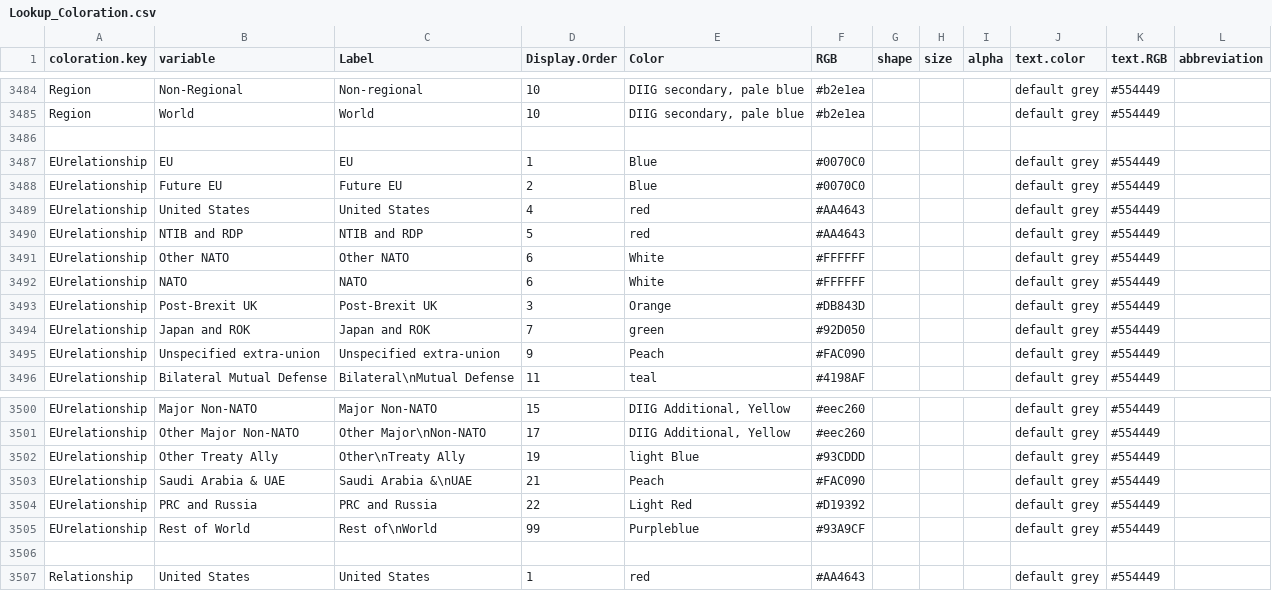
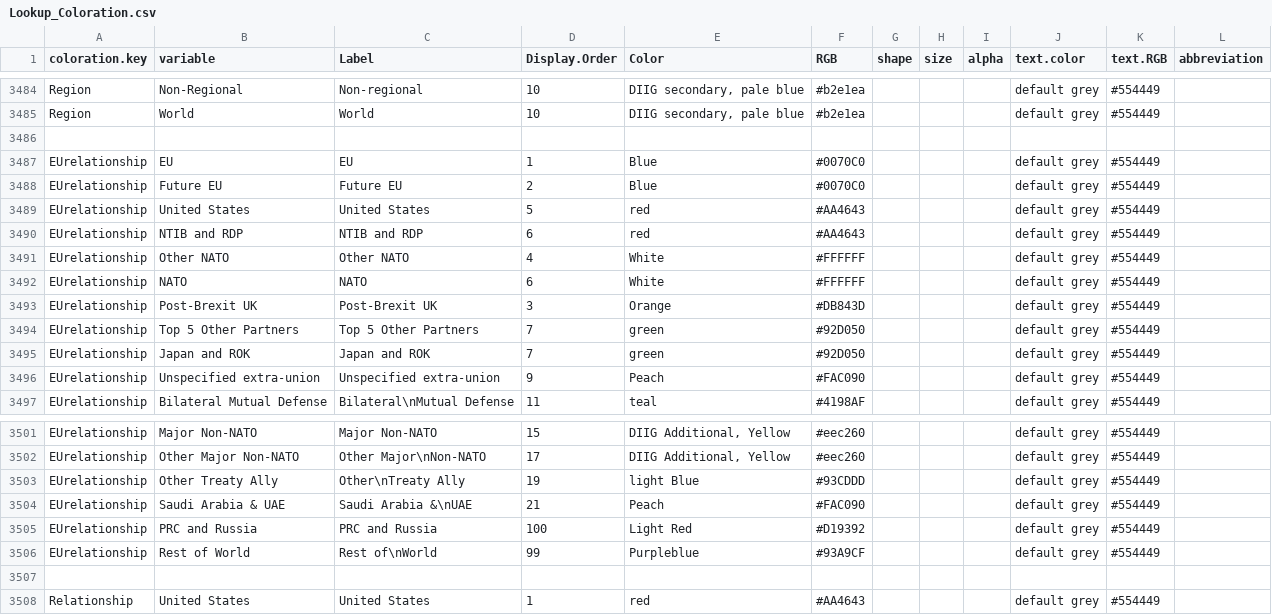
Before and after one commit to CSISdefense/Lookup-Tables, a CSV file: style/Lookup_Coloration.csv, drawn as a sheet; only a part is shown, gaps mark what is left out.

Commit message:
Adjusting colors.

```diff
--- a/style/Lookup_Coloration.csv
+++ b/style/Lookup_Coloration.csv
@@ -3502,7 +3502,8 @@ EUrelationship,EU,EU,1,Blue,#0070C0,,,,default grey,#554449,
 EUrelationship,Future EU,Future EU,2,Blue,#0070C0,,,,default grey,#554449,
-EUrelationship,United States,United States,4,red,#AA4643,,,,default grey,#554449,
-EUrelationship,NTIB and RDP,NTIB and RDP,5,red,#AA4643,,,,default grey,#554449,
-EUrelationship,Other NATO,Other NATO,6,White,#FFFFFF,,,,default grey,#554449,
+EUrelationship,United States,United States,5,red,#AA4643,,,,default grey,#554449,
+EUrelationship,NTIB and RDP,NTIB and RDP,6,red,#AA4643,,,,default grey,#554449,
+EUrelationship,Other NATO,Other NATO,4,White,#FFFFFF,,,,default grey,#554449,
 EUrelationship,NATO,NATO,6,White,#FFFFFF,,,,default grey,#554449,
 EUrelationship,Post-Brexit UK,Post-Brexit UK,3,Orange,#DB843D,,,,default grey,#554449,
+EUrelationship,Top 5 Other Partners,Top 5 Other Partners,7,green,#92D050,,,,default grey,#554449,
 EUrelationship,Japan and ROK,Japan and ROK,7,green,#92D050,,,,default grey,#554449,
@@ -3517,3 +3518,3 @@ EUrelationship,Other Treaty Ally,Other\nTreaty Ally,19,light Blue,#93CDDD,,,,def
 EUrelationship,Saudi Arabia & UAE,Saudi Arabia &\nUAE,21,Peach,#FAC090,,,,default grey,#554449,
-EUrelationship,PRC and Russia,PRC and Russia,22,Light Red,#D19392,,,,default grey,#554449,
+EUrelationship,PRC and Russia,PRC and Russia,100,Light Red,#D19392,,,,default grey,#554449,
 EUrelationship,Rest of World,Rest of\nWorld,99,Purpleblue,#93A9CF,,,,default grey,#554449,
```
